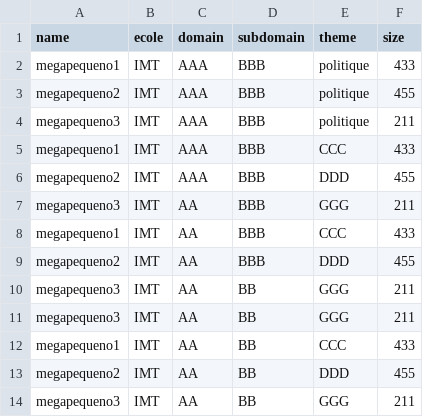
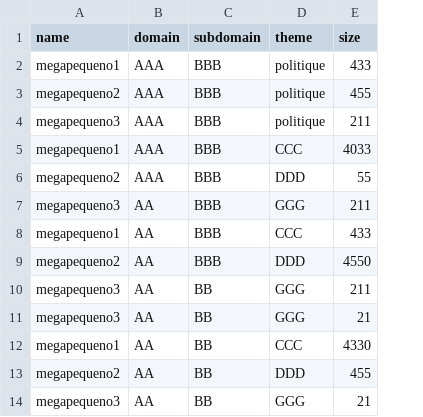
Before and after one commit to alejandrotero/projetDataViz, a CSV file: data.csv, drawn as a sheet; removed rows and columns are numbered as before the commit, all else as after; the diff names each change by its address in the sheet, - before the commit and + after, or states it on an @@ line.

```diff
--- a/data.csv
+++ b/data.csv
-column B (ecole), rows 2-14: all IMT
-E5 (size): 433
+E5 (size): 4033
-E6 (size): 455
+E6 (size): 55
-E9 (size): 455
+E9 (size): 4550
-E11 (size): 211
+E11 (size): 21
-E12 (size): 433
+E12 (size): 4330
-E14 (size): 211
+E14 (size): 21
```
Also changed, not shown: 5 other files.
